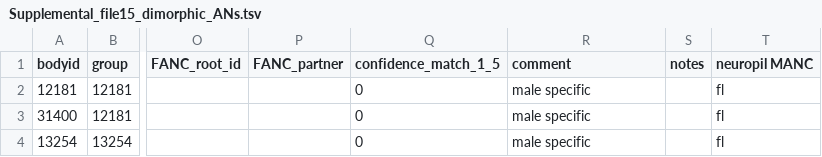
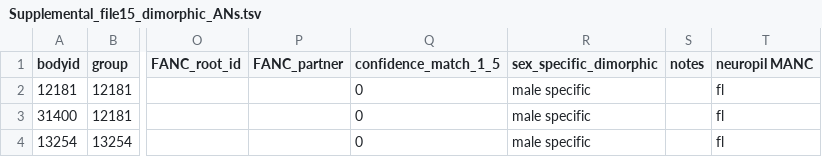
Before and after one commit to flyconnectome/2023neckconnective, a TSV file: Supplemental_files/Supplemental_file15_dimorphic_ANs.tsv, drawn as a sheet; only a part is shown, gaps mark what is left out; the diff names each change by its address in the sheet, - before the commit and + after, or states it on an @@ line.

```diff
--- a/Supplemental_files/Supplemental_file15_dimorphic_ANs.tsv
+++ b/Supplemental_files/Supplemental_file15_dimorphic_ANs.tsv
-R1: comment
+R1: sex_specific_dimorphic
```
Also changed, not shown: 1 other file.
